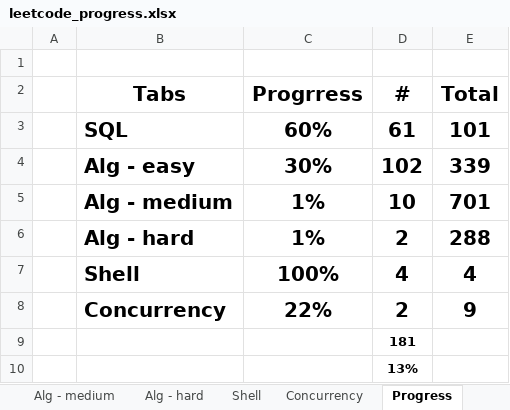
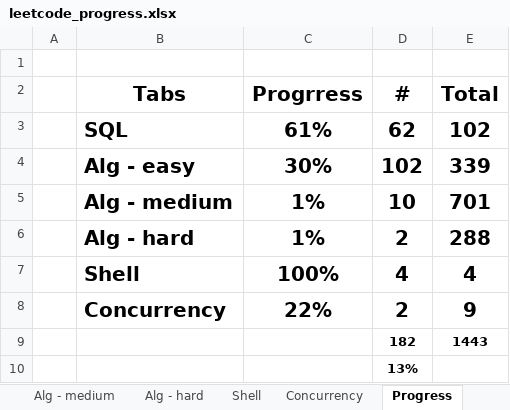
Before and after one commit to vwang0/Leetcode_Solutions, an Excel workbook: leetcode_progress.xlsx, sheet Progress, drawn as a sheet; values as stored, in another font and other column widths than the file's, no borders; conditional formats not drawn; removed rows and columns are numbered as before the commit, all else as after; the diff names each change by its address in the sheet, - before the commit and + after, or states it on an @@ line.

Commit message:
v20200329

```diff
--- a/leetcode_progress.xlsx (sheet Progress)
+++ b/leetcode_progress.xlsx (sheet Progress)
-C3 (Progrress): 60%
+C3 (Progrress): 61%
-D3 (#): 61
+D3 (#): 62
-E3 (Total): 101
+E3 (Total): 102
-row 9:  |  |  | 181
+row 9:  |  |  | 182 | 1443
```
Also changed, not shown: sheet SQL.
